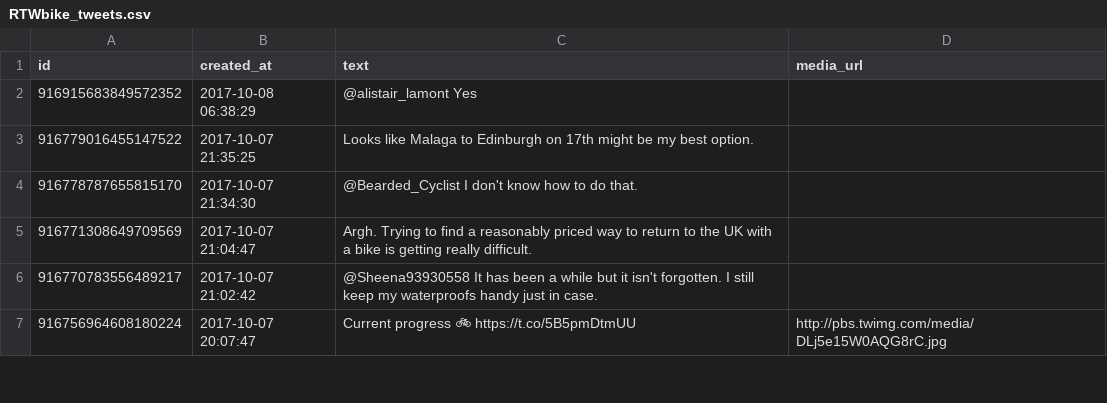
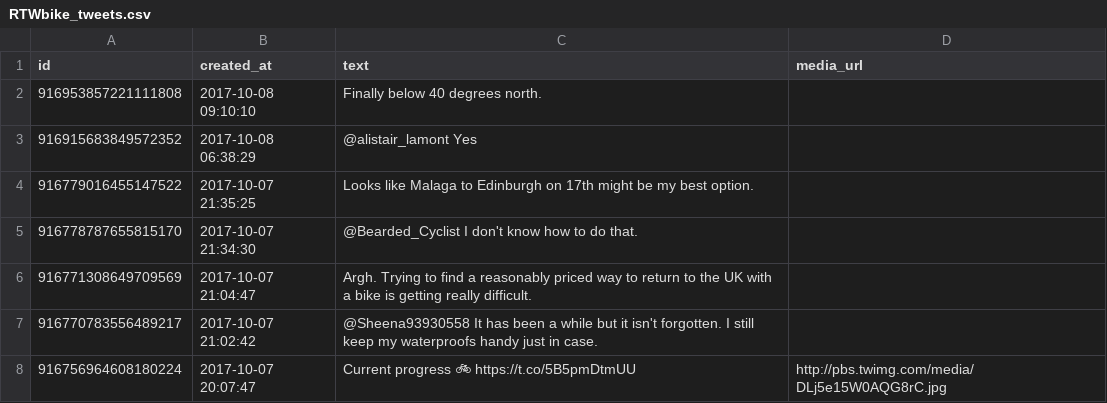
Before and after one commit to zonca/RTWbike_tweets, a CSV file: RTWbike_tweets.csv, drawn as a sheet; only a part is shown.

Commit message:
Update Sun Oct  8 03:00:03 PDT 2017

```diff
--- a/RTWbike_tweets.csv
+++ b/RTWbike_tweets.csv
@@ -1,2 +1,3 @@
 "id","created_at","text","media_url"
+"916953857221111808","2017-10-08 09:10:10","Finally below 40 degrees north.",""
 "916915683849572352","2017-10-08 06:38:29","@alistair_lamont Yes",""
```
